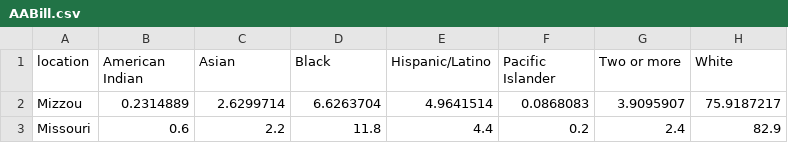
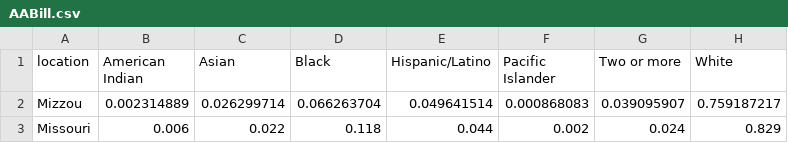
Before and after one commit to gcdean38/maneater, a CSV file: AABill.csv, drawn as a sheet.

Commit message:
edits

```diff
--- a/AABill.csv
+++ b/AABill.csv
@@ -1,3 +1,3 @@
 location,American Indian,Asian,Black,Hispanic/Latino,Pacific Islander,Two or more,White
-Mizzou,0.2314889,2.6299714,6.6263704,4.9641514,0.0868083,3.9095907,75.9187217
-Missouri,0.6,2.2,11.8,4.4,0.2,2.4,82.9
+Mizzou,0.002314889,0.026299714,0.066263704,0.049641514,0.000868083,0.039095907,0.759187217
+Missouri,0.006,0.022,0.118,0.044,0.002,0.024,0.829
```
